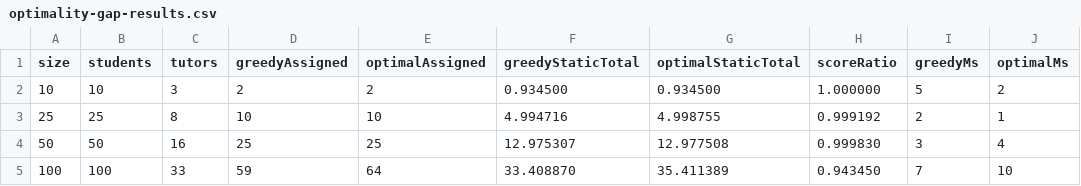
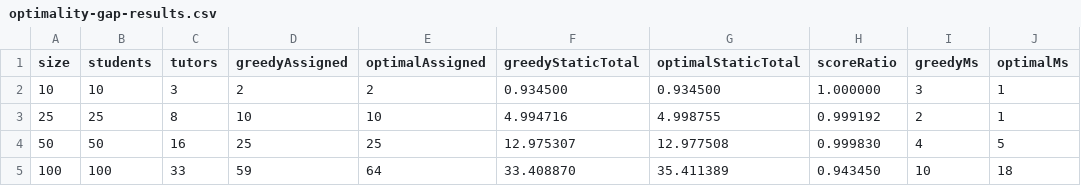
Before and after one commit to sammythadev/student-tutor-platform, a CSV file: backend/docs/benchmarks/optimality-gap-results.csv, drawn as a sheet.

```diff
--- a/backend/docs/benchmarks/optimality-gap-results.csv
+++ b/backend/docs/benchmarks/optimality-gap-results.csv
@@ -1,5 +1,5 @@
 size,students,tutors,greedyAssigned,optimalAssigned,greedyStaticTotal,optimalStaticTotal,scoreRatio,greedyMs,optimalMs
-10,10,3,2,2,0.934500,0.934500,1.000000,5,2
+10,10,3,2,2,0.934500,0.934500,1.000000,3,1
 25,25,8,10,10,4.994716,4.998755,0.999192,2,1
-50,50,16,25,25,12.975307,12.977508,0.999830,3,4
-100,100,33,59,64,33.408870,35.411389,0.943450,7,10
+50,50,16,25,25,12.975307,12.977508,0.999830,4,5
+100,100,33,59,64,33.408870,35.411389,0.943450,10,18
```
Also changed, not shown: backend/docs/benchmarks/baseline-statistics-results.csv, 14 other files.
